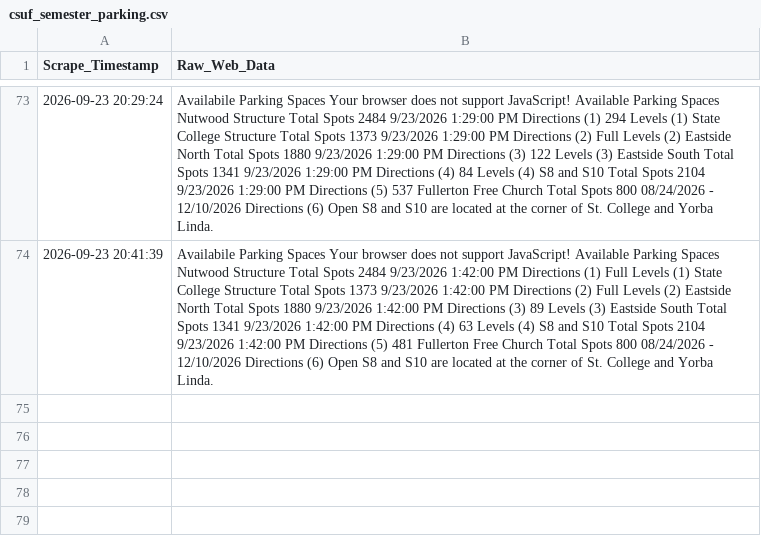
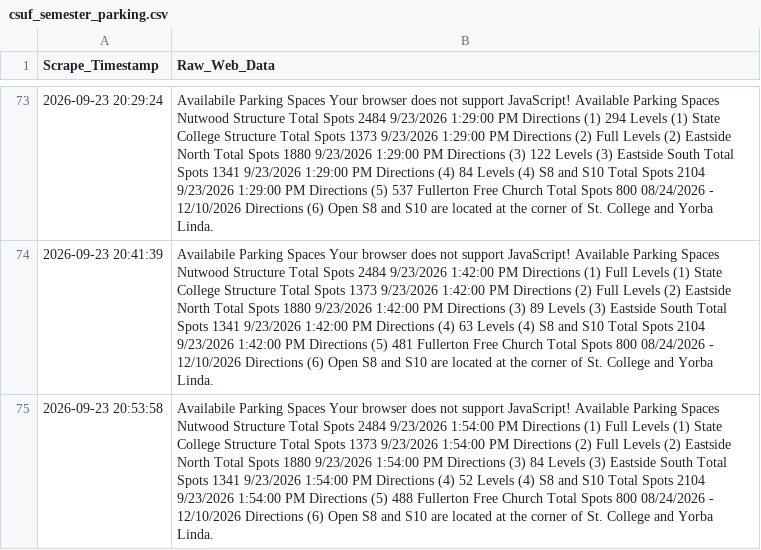
Before and after one commit to Miguelrod1245/csuf-parking-scraper, a CSV file: csuf_semester_parking.csv, drawn as a sheet; only a part is shown, gaps mark what is left out; the diff names each change by its address in the sheet, - before the commit and + after, or states it on an @@ line.

```diff
--- a/csuf_semester_parking.csv
+++ b/csuf_semester_parking.csv
+row 75: 2026-09-23 20:53:58 | Availabile Parking Spaces Your browser does not support JavaScript! Available Parking Spaces Nutwood Structure Total Spots 2484 9/23/2026 1:54:00 PM Directions (1) Full Levels (1) State College Structure Total Spots 1373 9/23/2026 1:54:00 PM Directions (2) Full Levels (2) Eastside North Total Spots 1880 9/23/2026 1:54:00 PM Directions (3) 84 Levels (3) Eastside South Total Spots 1341 9/23/2026 1:54:00 PM Directions (4) 52 Levels (4) S8 and S10 Total Spots 2104 9/23/2026 1:54:00 PM Directions (5) 488 Fullerton Free Church Total Spots 800 08/24/2026 - 12/10/2026 Directions (6) Open S8 and S10 are located at the corner of St. College and Yorba Linda.
```
